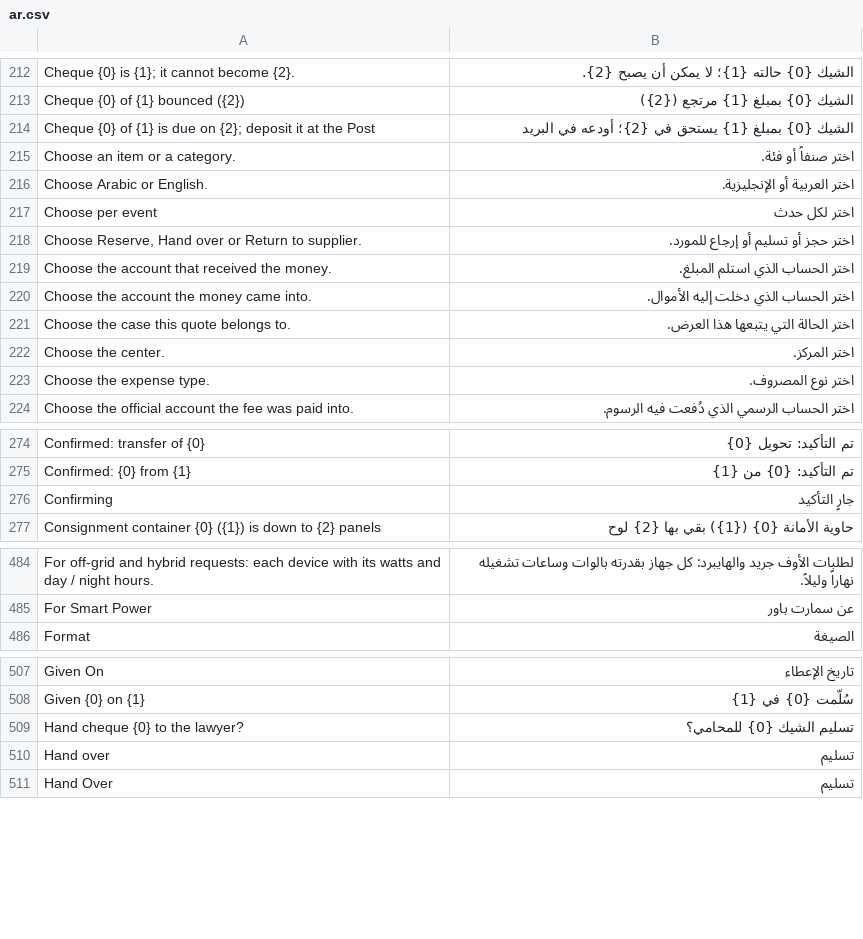
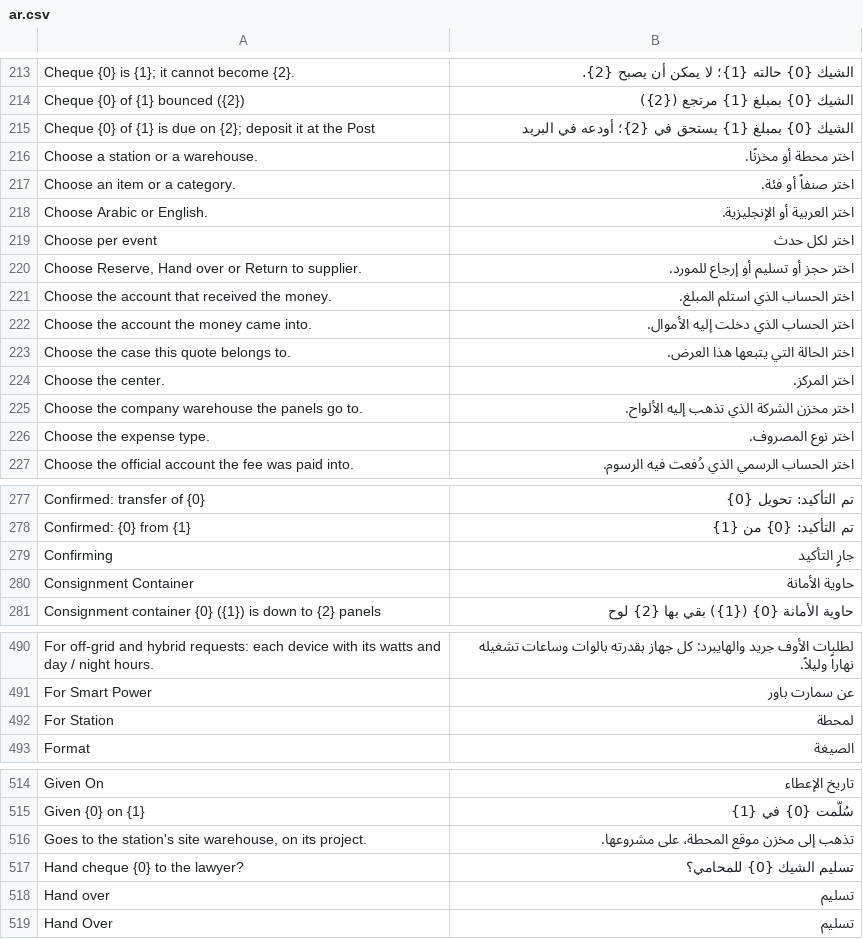
Before and after one commit to MostafaELShehabey/Smart-Power, a CSV file: smart_power/translations/ar.csv, drawn as a sheet; only a part is shown, gaps mark what is left out; the diff covers the shown part only; the diff names each change by its address in the sheet, - before the commit and + after, or states it on an @@ line.

```diff
--- a/smart_power/translations/ar.csv
+++ b/smart_power/translations/ar.csv
+row 216: Choose a station or a warehouse. | اختر محطة أو مخزنًا.
+row 225: Choose the company warehouse the panels go to. | اختر مخزن الشركة الذي تذهب إليه الألواح.
+row 280: Consignment Container | حاوية الأمانة
+row 492: For Station | لمحطة
+row 516: Goes to the station's site warehouse, on its project. | تذهب إلى مخزن موقع المحطة، على مشروعها.
```
Also changed, not shown: 14 added rows elsewhere in this file, 5 other files.
